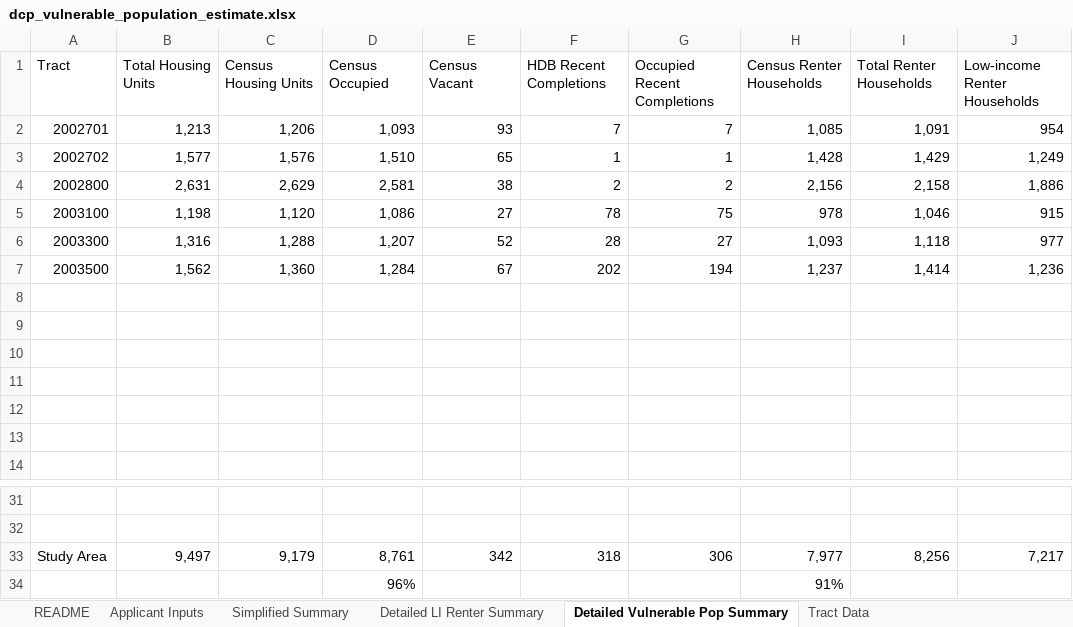
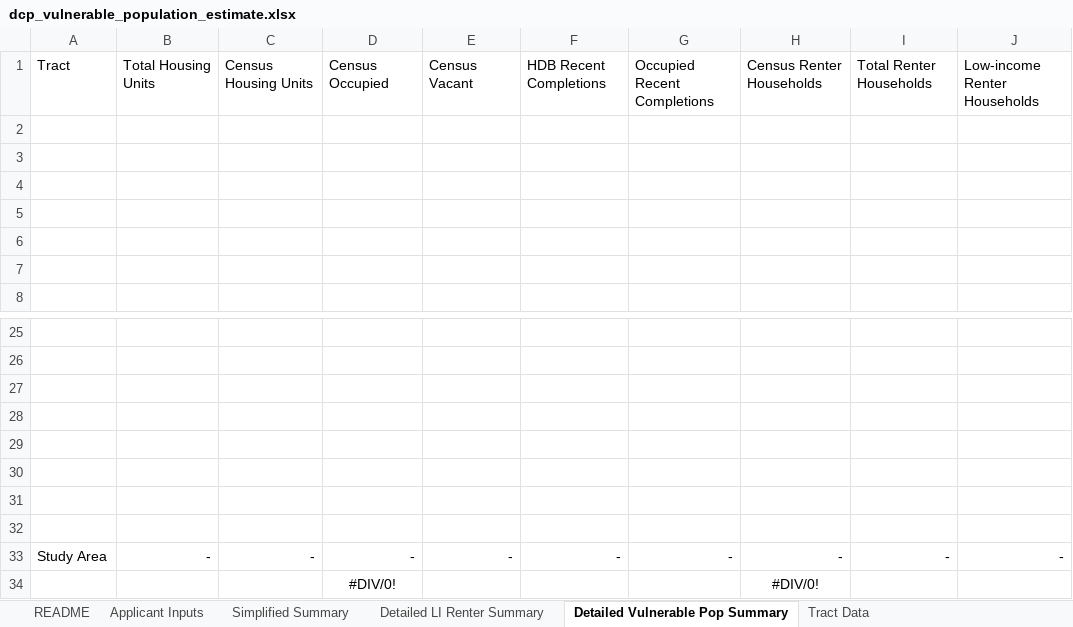
Before and after one commit to NYCPlanning/data-engineering, an Excel workbook: products/ceqr/datasets/dcp_vulnerable_population_estimate.xlsx, sheet Detailed Vulnerable Pop Summary, drawn as a sheet; only a part is shown, gaps mark what is left out; values as stored, in another font and other column widths than the file's, no borders; removed rows and columns are numbered as before the commit, all else as after; the diff names each change by its address in the sheet, - before the commit and + after, or states it on an @@ line.

```diff
--- a/products/ceqr/datasets/dcp_vulnerable_population_estimate.xlsx (sheet Detailed Vulnerable Pop Summary)
+++ b/products/ceqr/datasets/dcp_vulnerable_population_estimate.xlsx (sheet Detailed Vulnerable Pop Summary)
-row 2: 2002701 | 1,213 | 1,206 | 1,093 | 93 | 7 | 7 | 1,085 | 1,091 | 954
-row 3: 2002702 | 1,577 | 1,576 | 1,510 | 65 | 1 | 1 | 1,428 | 1,429 | 1,249
-row 4: 2002800 | 2,631 | 2,629 | 2,581 | 38 | 2 | 2 | 2,156 | 2,158 | 1,886
-row 5: 2003100 | 1,198 | 1,120 | 1,086 | 27 | 78 | 75 | 978 | 1,046 | 915
-row 6: 2003300 | 1,316 | 1,288 | 1,207 | 52 | 28 | 27 | 1,093 | 1,118 | 977
-row 7: 2003500 | 1,562 | 1,360 | 1,284 | 67 | 202 | 194 | 1,237 | 1,414 | 1,236
-row 27: Study Area | 9,497 | 9,179 | 8,761 | 342 | 318 | 306 | 7,977 | 8,256 | 7,217
+row 27: (empty)
-row 28:  |  |  | 96% |  |  |  | 91%
+row 28: (empty)
+row 29: (empty)
+row 30: (empty)
+row 31: (empty)
+row 32: (empty)
+row 33: Study Area | - | - | - | - | - | - | - | - | -
+row 34:  |  |  | #DIV/0! |  |  |  | #DIV/0!
```
Also changed, not shown: sheet Tract Data, sheet Simplified Summary, sheet Detailed LI Renter Summary, sheet Applicant Inputs, formulas that keep their value.
